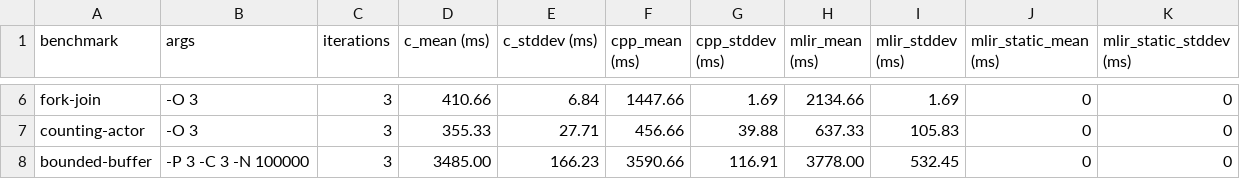
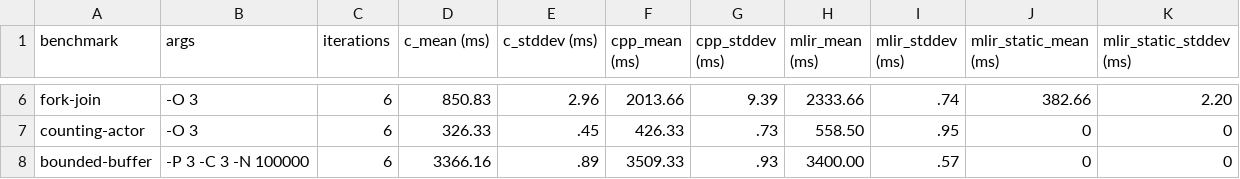
Before and after one commit to gcallanan/cal-mlir-dialect, a CSV file: examples/savina/results.csv, drawn as a sheet; only a part is shown, gaps mark what is left out; the diff covers the shown part only; the diff names each change by its address in the sheet, - before the commit and + after, or states it on an @@ line.

Commit message:
Modified some savina benchmarks to be statically schedulable.

```diff
--- a/examples/savina/results.csv
+++ b/examples/savina/results.csv
-C6:C8 (iterations): 3
+C6:C8 (iterations): 6
-D6 (c_mean (ms)): 410.66
+D6 (c_mean (ms)): 850.83
-E6 (c_stddev (ms)): 6.84
+E6 (c_stddev (ms)): 2.96
-F6 (cpp_mean (ms)): 1447.66
+F6 (cpp_mean (ms)): 2013.66
-G6 (cpp_stddev (ms)): 1.69
+G6 (cpp_stddev (ms)): 9.39
-H6 (mlir_mean (ms)): 2134.66
+H6 (mlir_mean (ms)): 2333.66
-I6 (mlir_stddev (ms)): 1.69
+I6 (mlir_stddev (ms)): .74
-J6 (mlir_static_mean (ms)): 0
+J6 (mlir_static_mean (ms)): 382.66
-K6 (mlir_static_stddev (ms)): 0
+K6 (mlir_static_stddev (ms)): 2.20
-D7 (c_mean (ms)): 355.33
+D7 (c_mean (ms)): 326.33
-E7 (c_stddev (ms)): 27.71
+E7 (c_stddev (ms)): .45
-F7 (cpp_mean (ms)): 456.66
+F7 (cpp_mean (ms)): 426.33
-G7 (cpp_stddev (ms)): 39.88
+G7 (cpp_stddev (ms)): .73
-H7 (mlir_mean (ms)): 637.33
+H7 (mlir_mean (ms)): 558.50
-I7 (mlir_stddev (ms)): 105.83
+I7 (mlir_stddev (ms)): .95
-D8 (c_mean (ms)): 3485.00
+D8 (c_mean (ms)): 3366.16
-E8 (c_stddev (ms)): 166.23
+E8 (c_stddev (ms)): .89
-F8 (cpp_mean (ms)): 3590.66
+F8 (cpp_mean (ms)): 3509.33
-G8 (cpp_stddev (ms)): 116.91
+G8 (cpp_stddev (ms)): .93
-H8 (mlir_mean (ms)): 3778.00
+H8 (mlir_mean (ms)): 3400.00
-I8 (mlir_stddev (ms)): 532.45
+I8 (mlir_stddev (ms)): .57
```
Also changed, not shown: 35 edited cells elsewhere in this file, 15 other files.
